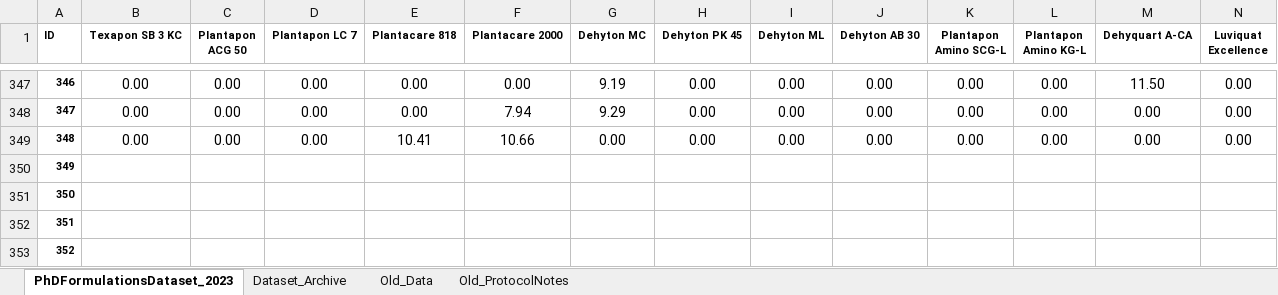
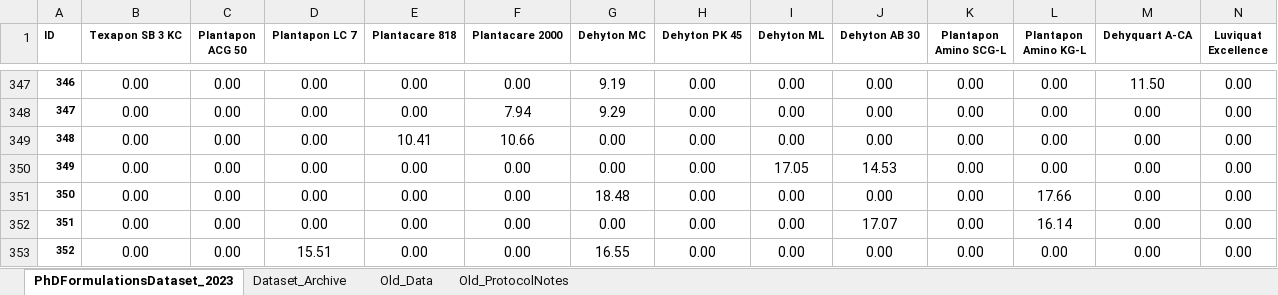
Before and after one commit to AniketChitre/formulations-prep, an Excel workbook: PhDFormulationsDataset_2023.xlsx, sheet PhDFormulationsDataset_2023, drawn as a sheet; only a part is shown, gaps mark what is left out; values as stored, in another font and other column widths than the file's, no borders; conditional formats not drawn; the diff covers the shown part only; the diff names each change by its address in the sheet, - before the commit and + after, or states it on an @@ line.

Commit message:
Updated dataset till S360 (Simon send updated S349-354)

```diff
--- a/PhDFormulationsDataset_2023.xlsx (sheet PhDFormulationsDataset_2023)
+++ b/PhDFormulationsDataset_2023.xlsx (sheet PhDFormulationsDataset_2023)
-B350:B353 (Texapon SB 3 KC): (empty)
+B350:B353 (Texapon SB 3 KC): 0.00
-C350:C353 (Plantapon ACG 50): (empty)
+C350:C353 (Plantapon ACG 50): 0.00
-D350:D352 (Plantapon LC 7): (empty)
+D350:D352 (Plantapon LC 7): 0.00
-E350:E353 (Plantacare 818): (empty)
+E350:E353 (Plantacare 818): 0.00
-F350:F353 (Plantacare 2000): (empty)
+F350:F353 (Plantacare 2000): 0.00
-G350 (Dehyton MC): (empty)
+G350 (Dehyton MC): 0.00
-H350:H353 (Dehyton PK 45): (empty)
+H350:H353 (Dehyton PK 45): 0.00
-I350 (Dehyton ML): (empty)
+I350 (Dehyton ML): 17.05
-J350 (Dehyton AB 30): (empty)
+J350 (Dehyton AB 30): 14.53
-K350:K353 (Plantapon Amino SCG-L): (empty)
+K350:K353 (Plantapon Amino SCG-L): 0.00
-L350 (Plantapon Amino KG-L): (empty)
+L350 (Plantapon Amino KG-L): 0.00
-M350:M353 (Dehyquart A-CA): (empty)
+M350:M353 (Dehyquart A-CA): 0.00
-N350:N353 (Luviquat Excellence): (empty)
+N350:N353 (Luviquat Excellence): 0.00
-G351 (Dehyton MC): (empty)
+G351 (Dehyton MC): 18.48
-I351:I353 (Dehyton ML): (empty)
+I351:I353 (Dehyton ML): 0.00
-J351 (Dehyton AB 30): (empty)
+J351 (Dehyton AB 30): 0.00
-L351 (Plantapon Amino KG-L): (empty)
+L351 (Plantapon Amino KG-L): 17.66
-G352 (Dehyton MC): (empty)
+G352 (Dehyton MC): 0.00
-J352 (Dehyton AB 30): (empty)
+J352 (Dehyton AB 30): 17.07
-L352 (Plantapon Amino KG-L): (empty)
+L352 (Plantapon Amino KG-L): 16.14
-D353 (Plantapon LC 7): (empty)
+D353 (Plantapon LC 7): 15.51
-G353 (Dehyton MC): (empty)
+G353 (Dehyton MC): 16.55
-J353 (Dehyton AB 30): (empty)
+J353 (Dehyton AB 30): 0.00
-L353 (Plantapon Amino KG-L): (empty)
+L353 (Plantapon Amino KG-L): 0.00
```
Also changed, not shown: 164 edited cells elsewhere in this sheet, 4 other files.
